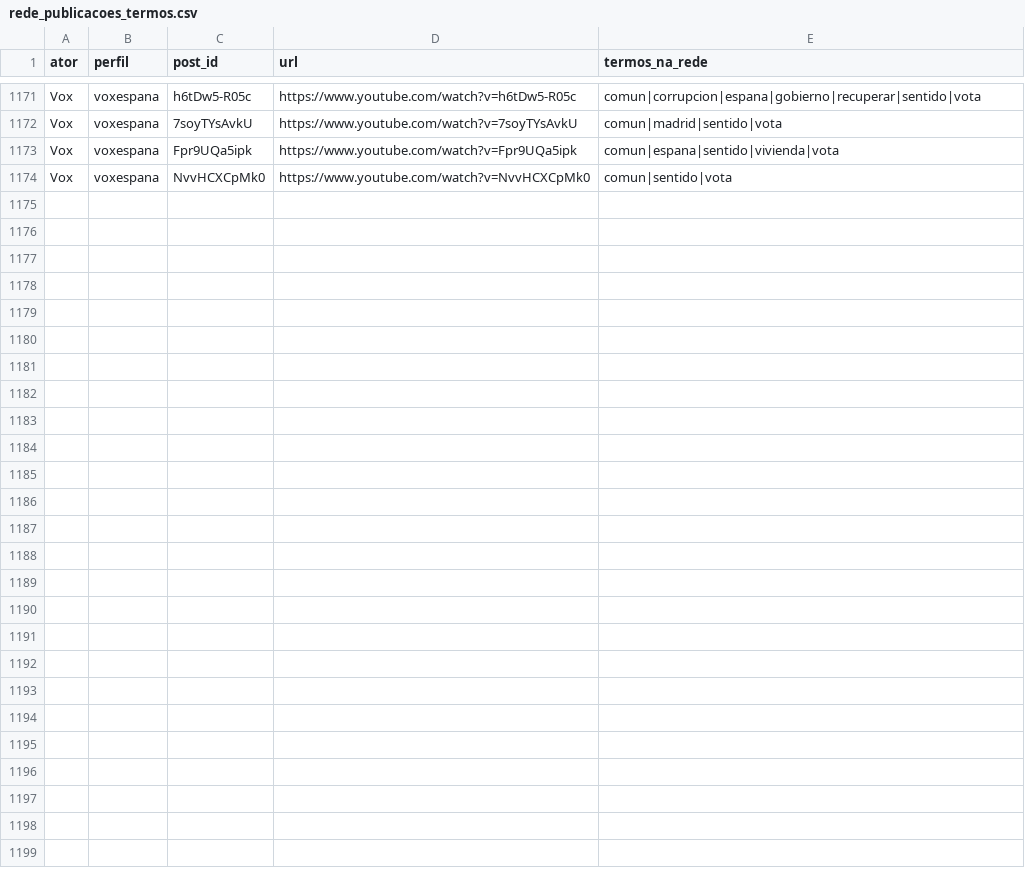
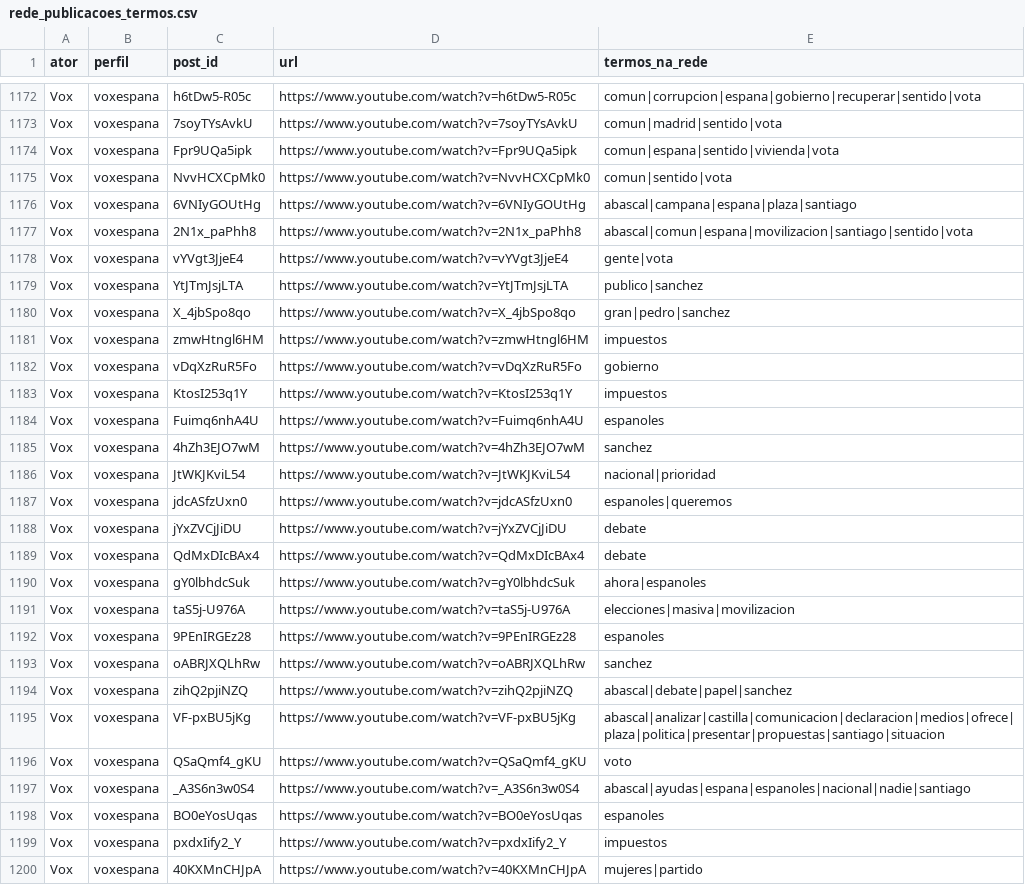
Before and after one commit to WandersonH/odi-espanha, a CSV file: data/youtube/rede_publicacoes_termos.csv, drawn as a sheet; only a part is shown, gaps mark what is left out; the diff covers the shown part only.

```diff
--- a/data/youtube/rede_publicacoes_termos.csv
+++ b/data/youtube/rede_publicacoes_termos.csv
@@ -1174 +1175,26 @@ Vox,voxespana,Fpr9UQa5ipk,https://www.youtube.com/watch?v=Fpr9UQa5ipk,comun|espa
 Vox,voxespana,NvvHCXCpMk0,https://www.youtube.com/watch?v=NvvHCXCpMk0,comun|sentido|vota
+Vox,voxespana,6VNIyGOUtHg,https://www.youtube.com/watch?v=6VNIyGOUtHg,abascal|campana|espana|plaza|santiago
+Vox,voxespana,2N1x_paPhh8,https://www.youtube.com/watch?v=2N1x_paPhh8,abascal|comun|espana|movilizacion|santiago|sentido|vota
+Vox,voxespana,vYVgt3JjeE4,https://www.youtube.com/watch?v=vYVgt3JjeE4,gente|vota
+Vox,voxespana,YtJTmJsjLTA,https://www.youtube.com/watch?v=YtJTmJsjLTA,publico|sanchez
+Vox,voxespana,X_4jbSpo8qo,https://www.youtube.com/watch?v=X_4jbSpo8qo,gran|pedro|sanchez
+Vox,voxespana,zmwHtngl6HM,https://www.youtube.com/watch?v=zmwHtngl6HM,impuestos
+Vox,voxespana,vDqXzRuR5Fo,https://www.youtube.com/watch?v=vDqXzRuR5Fo,gobierno
+Vox,voxespana,KtosI253q1Y,https://www.youtube.com/watch?v=KtosI253q1Y,impuestos
+Vox,voxespana,Fuimq6nhA4U,https://www.youtube.com/watch?v=Fuimq6nhA4U,espanoles
+Vox,voxespana,4hZh3EJO7wM,https://www.youtube.com/watch?v=4hZh3EJO7wM,sanchez
+Vox,voxespana,JtWKJKviL54,https://www.youtube.com/watch?v=JtWKJKviL54,nacional|prioridad
+Vox,voxespana,jdcASfzUxn0,https://www.youtube.com/watch?v=jdcASfzUxn0,espanoles|queremos
+Vox,voxespana,jYxZVCjJiDU,https://www.youtube.com/watch?v=jYxZVCjJiDU,debate
+Vox,voxespana,QdMxDIcBAx4,https://www.youtube.com/watch?v=QdMxDIcBAx4,debate
+Vox,voxespana,gY0lbhdcSuk,https://www.youtube.com/watch?v=gY0lbhdcSuk,ahora|espanoles
+Vox,voxespana,taS5j-U976A,https://www.youtube.com/watch?v=taS5j-U976A,elecciones|masiva|movilizacion
+Vox,voxespana,9PEnIRGEz28,https://www.youtube.com/watch?v=9PEnIRGEz28,espanoles
+Vox,voxespana,oABRJXQLhRw,https://www.youtube.com/watch?v=oABRJXQLhRw,sanchez
+Vox,voxespana,zihQ2pjiNZQ,https://www.youtube.com/watch?v=zihQ2pjiNZQ,abascal|debate|papel|sanchez
+Vox,voxespana,VF-pxBU5jKg,https://www.youtube.com/watch?v=VF-pxBU5jKg,abascal|analizar|castilla|comunicacion|declaracion|medios|ofrece|plaza|politica|presentar|propuestas|santiago|situacion
+Vox,voxespana,QSaQmf4_gKU,https://www.youtube.com/watch?v=QSaQmf4_gKU,voto
+Vox,voxespana,_A3S6n3w0S4,https://www.youtube.com/watch?v=_A3S6n3w0S4,abascal|ayudas|espana|espanoles|nacional|nadie|santiago
+Vox,voxespana,BO0eYosUqas,https://www.youtube.com/watch?v=BO0eYosUqas,espanoles
+Vox,voxespana,pxdxIify2_Y,https://www.youtube.com/watch?v=pxdxIify2_Y,impuestos
+Vox,voxespana,40KXMnCHJpA,https://www.youtube.com/watch?v=40KXMnCHJpA,mujeres|partido
```
Also changed, not shown: 3 added rows, 1 removed row and 33 edited cells elsewhere in this file, data/youtube/rede_arestas.csv, data/youtube/rede_nos.csv, 33 other files.
